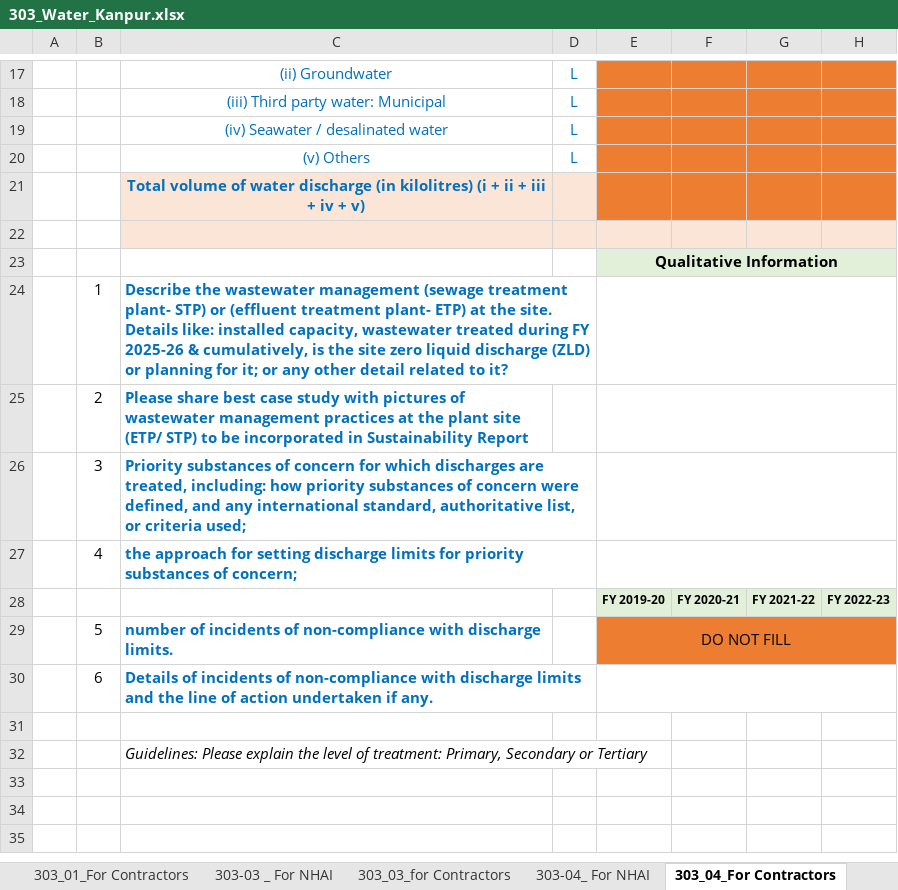
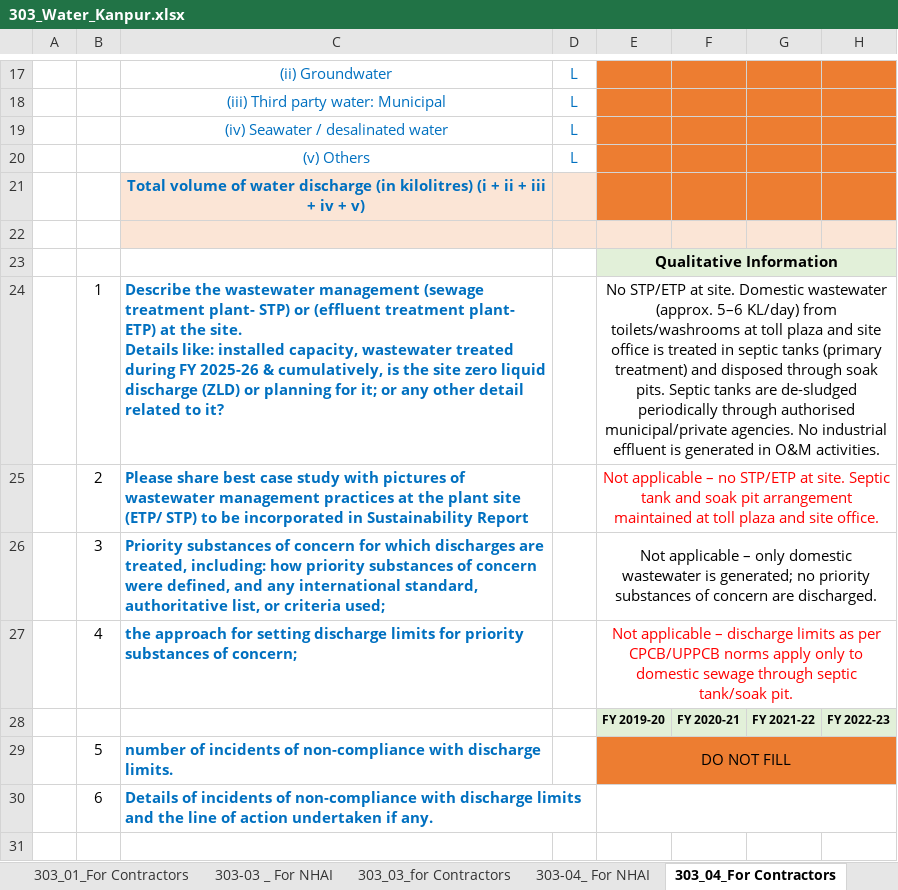
Before and after one commit to naveenpandey72/Data-Consolidation-Tool, an Excel workbook: sample_files/303_Water_Kanpur.xlsx, sheet 303_04_For Contractors, drawn as a sheet; only a part is shown, gaps mark what is left out; the shorter side is filled out with more unchanged rows; values as stored, in another font and other column widths than the file's, no borders; the diff names each change by its address in the sheet, - before the commit and + after, or states it on an @@ line.

```diff
--- a/sample_files/303_Water_Kanpur.xlsx (sheet 303_04_For Contractors)
+++ b/sample_files/303_Water_Kanpur.xlsx (sheet 303_04_For Contractors)
-E24: (empty)
+E24: No STP/ETP at site. Domestic wastewater (approx. 5–6 KL/day) from toilets/washrooms at toll plaza and site office is treated in septic tanks (primary treatment) and disposed through soak pits. Septic tanks are de-sludged periodically through authorised municipal/private agencies. No industrial effluent is generated in O&M activities.
-E25: (empty)
+E25: Not applicable – no STP/ETP at site. Septic tank and soak pit arrangement maintained at toll plaza and site office.
-E26: (empty)
+E26: Not applicable – only domestic wastewater is generated; no priority substances of concern are discharged.
-E27: (empty)
+E27: Not applicable – discharge limits as per CPCB/UPPCB norms apply only to domestic sewage through septic tank/soak pit.
```
Also changed, not shown: sheet 303-04_ For NHAI, sheet 303-03 _ For NHAI, sheet 303_03_for Contractors, sample_files/303_Water_Agra.xlsx, sample_files/303_Water_Aligarh.xlsx, 9 other files.
